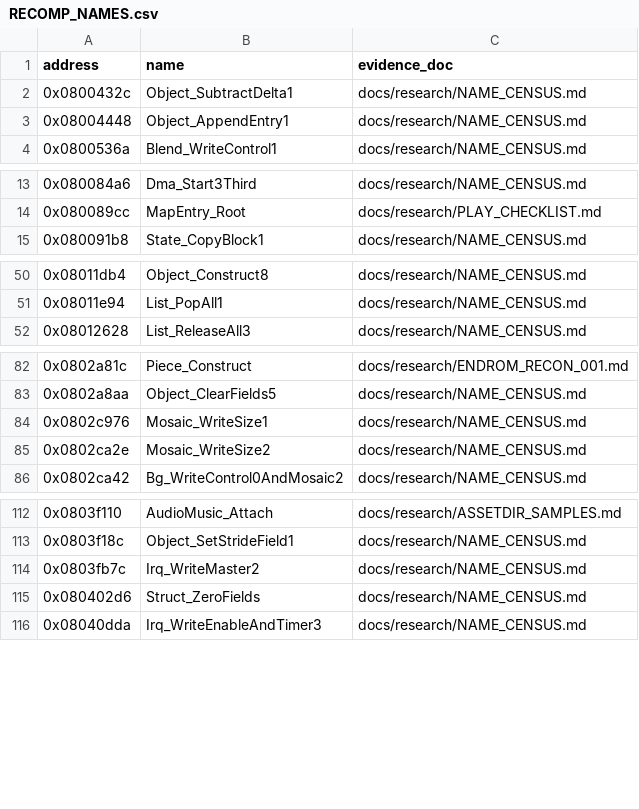
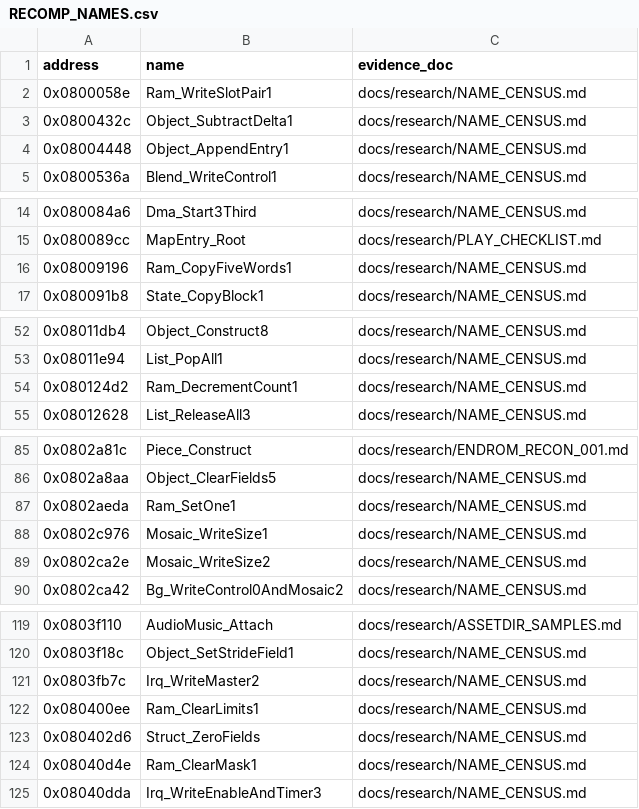
Before and after one commit to siruiusamory-cmyk/buusfury-decomp, a CSV file: docs/research/RECOMP_NAMES.csv, drawn as a sheet; only a part is shown, gaps mark what is left out; the diff covers the shown part only; the diff names each change by its address in the sheet, - before the commit and + after, or states it on an @@ line.

```diff
--- a/docs/research/RECOMP_NAMES.csv
+++ b/docs/research/RECOMP_NAMES.csv
+row 2: 0x0800058e | Ram_WriteSlotPair1 | docs/research/NAME_CENSUS.md
+row 16: 0x08009196 | Ram_CopyFiveWords1 | docs/research/NAME_CENSUS.md
+row 54: 0x080124d2 | Ram_DecrementCount1 | docs/research/NAME_CENSUS.md
+row 87: 0x0802aeda | Ram_SetOne1 | docs/research/NAME_CENSUS.md
+row 122: 0x080400ee | Ram_ClearLimits1 | docs/research/NAME_CENSUS.md
+row 124: 0x08040d4e | Ram_ClearMask1 | docs/research/NAME_CENSUS.md
```
Also changed, not shown: 4 added rows elsewhere in this file, docs/ASM_INDEX.csv, docs/NAMING_LEDGER.csv, 32 other files.
